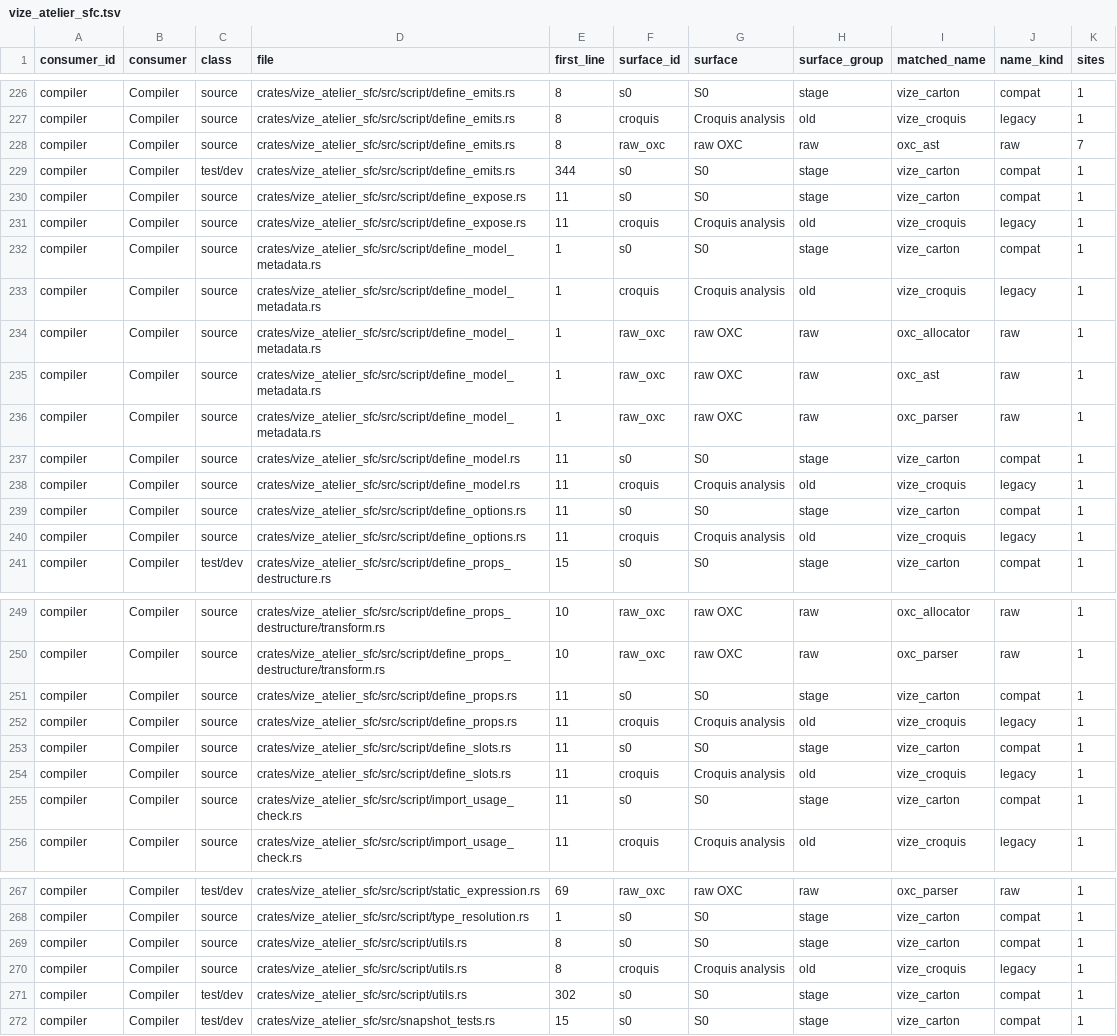
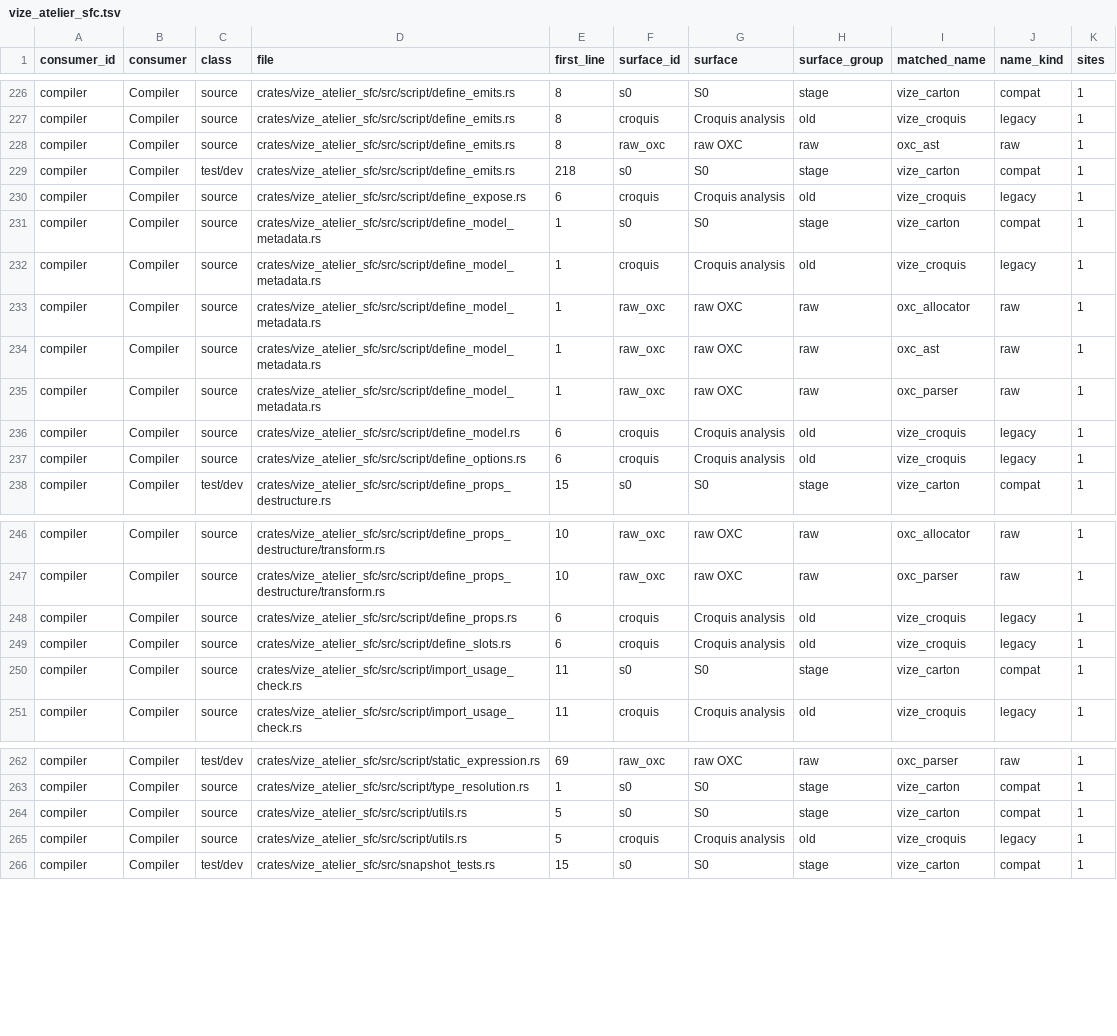
Before and after one commit to Mu-L/vize, a TSV file: docs/davinci/plan/consumer-migration-surfaces/compiler/vize_atelier_sfc.tsv, drawn as a sheet; only a part is shown, gaps mark what is left out; the diff covers the shown part only.

Commit message:
fix(davinci): refresh inventories after panic-path cleanup (#6438)

```diff
--- a/docs/davinci/plan/consumer-migration-surfaces/compiler/vize_atelier_sfc.tsv
+++ b/docs/davinci/plan/consumer-migration-surfaces/compiler/vize_atelier_sfc.tsv
@@ -227,6 +227,5 @@ compiler	Compiler	source	crates/vize_atelier_sfc/src/script/define_emits.rs	8	s0
 compiler	Compiler	source	crates/vize_atelier_sfc/src/script/define_emits.rs	8	croquis	Croquis analysis	old	vize_croquis	legacy	1
-compiler	Compiler	source	crates/vize_atelier_sfc/src/script/define_emits.rs	8	raw_oxc	raw OXC	raw	oxc_ast	raw	7
-compiler	Compiler	test/dev	crates/vize_atelier_sfc/src/script/define_emits.rs	344	s0	S0	stage	vize_carton	compat	1
-compiler	Compiler	source	crates/vize_atelier_sfc/src/script/define_expose.rs	11	s0	S0	stage	vize_carton	compat	1
-compiler	Compiler	source	crates/vize_atelier_sfc/src/script/define_expose.rs	11	croquis	Croquis analysis	old	vize_croquis	legacy	1
+compiler	Compiler	source	crates/vize_atelier_sfc/src/script/define_emits.rs	8	raw_oxc	raw OXC	raw	oxc_ast	raw	1
+compiler	Compiler	test/dev	crates/vize_atelier_sfc/src/script/define_emits.rs	218	s0	S0	stage	vize_carton	compat	1
+compiler	Compiler	source	crates/vize_atelier_sfc/src/script/define_expose.rs	6	croquis	Croquis analysis	old	vize_croquis	legacy	1
 compiler	Compiler	source	crates/vize_atelier_sfc/src/script/define_model_metadata.rs	1	s0	S0	stage	vize_carton	compat	1
@@ -236,6 +235,4 @@ compiler	Compiler	source	crates/vize_atelier_sfc/src/script/define_model_metadat
 compiler	Compiler	source	crates/vize_atelier_sfc/src/script/define_model_metadata.rs	1	raw_oxc	raw OXC	raw	oxc_parser	raw	1
-compiler	Compiler	source	crates/vize_atelier_sfc/src/script/define_model.rs	11	s0	S0	stage	vize_carton	compat	1
-compiler	Compiler	source	crates/vize_atelier_sfc/src/script/define_model.rs	11	croquis	Croquis analysis	old	vize_croquis	legacy	1
-compiler	Compiler	source	crates/vize_atelier_sfc/src/script/define_options.rs	11	s0	S0	stage	vize_carton	compat	1
-compiler	Compiler	source	crates/vize_atelier_sfc/src/script/define_options.rs	11	croquis	Croquis analysis	old	vize_croquis	legacy	1
+compiler	Compiler	source	crates/vize_atelier_sfc/src/script/define_model.rs	6	croquis	Croquis analysis	old	vize_croquis	legacy	1
+compiler	Compiler	source	crates/vize_atelier_sfc/src/script/define_options.rs	6	croquis	Croquis analysis	old	vize_croquis	legacy	1
 compiler	Compiler	test/dev	crates/vize_atelier_sfc/src/script/define_props_destructure.rs	15	s0	S0	stage	vize_carton	compat	1
@@ -250,6 +247,4 @@ compiler	Compiler	source	crates/vize_atelier_sfc/src/script/define_props_destruc
 compiler	Compiler	source	crates/vize_atelier_sfc/src/script/define_props_destructure/transform.rs	10	raw_oxc	raw OXC	raw	oxc_parser	raw	1
-compiler	Compiler	source	crates/vize_atelier_sfc/src/script/define_props.rs	11	s0	S0	stage	vize_carton	compat	1
-compiler	Compiler	source	crates/vize_atelier_sfc/src/script/define_props.rs	11	croquis	Croquis analysis	old	vize_croquis	legacy	1
-compiler	Compiler	source	crates/vize_atelier_sfc/src/script/define_slots.rs	11	s0	S0	stage	vize_carton	compat	1
-compiler	Compiler	source	crates/vize_atelier_sfc/src/script/define_slots.rs	11	croquis	Croquis analysis	old	vize_croquis	legacy	1
+compiler	Compiler	source	crates/vize_atelier_sfc/src/script/define_props.rs	6	croquis	Croquis analysis	old	vize_croquis	legacy	1
+compiler	Compiler	source	crates/vize_atelier_sfc/src/script/define_slots.rs	6	croquis	Croquis analysis	old	vize_croquis	legacy	1
 compiler	Compiler	source	crates/vize_atelier_sfc/src/script/import_usage_check.rs	11	s0	S0	stage	vize_carton	compat	1
@@ -268,5 +263,4 @@ compiler	Compiler	test/dev	crates/vize_atelier_sfc/src/script/static_expression.
 compiler	Compiler	source	crates/vize_atelier_sfc/src/script/type_resolution.rs	1	s0	S0	stage	vize_carton	compat	1
-compiler	Compiler	source	crates/vize_atelier_sfc/src/script/utils.rs	8	s0	S0	stage	vize_carton	compat	1
-compiler	Compiler	source	crates/vize_atelier_sfc/src/script/utils.rs	8	croquis	Croquis analysis	old	vize_croquis	legacy	1
-compiler	Compiler	test/dev	crates/vize_atelier_sfc/src/script/utils.rs	302	s0	S0	stage	vize_carton	compat	1
+compiler	Compiler	source	crates/vize_atelier_sfc/src/script/utils.rs	5	s0	S0	stage	vize_carton	compat	1
+compiler	Compiler	source	crates/vize_atelier_sfc/src/script/utils.rs	5	croquis	Croquis analysis	old	vize_croquis	legacy	1
 compiler	Compiler	test/dev	crates/vize_atelier_sfc/src/snapshot_tests.rs	15	s0	S0	stage	vize_carton	compat	1
```
Also changed, not shown: 1 edited cell elsewhere in this file, docs/davinci/plan/consumer-migration-surfaces/lsp/vize_maestro.tsv, docs/davinci/plan/storage-inventory.tsv, 2 other files.
